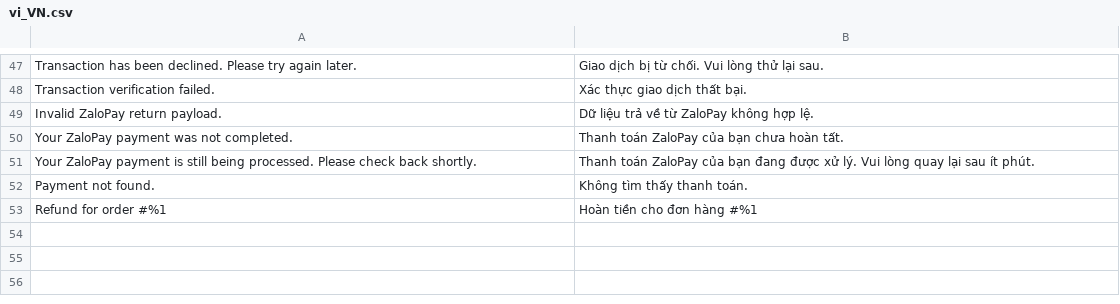
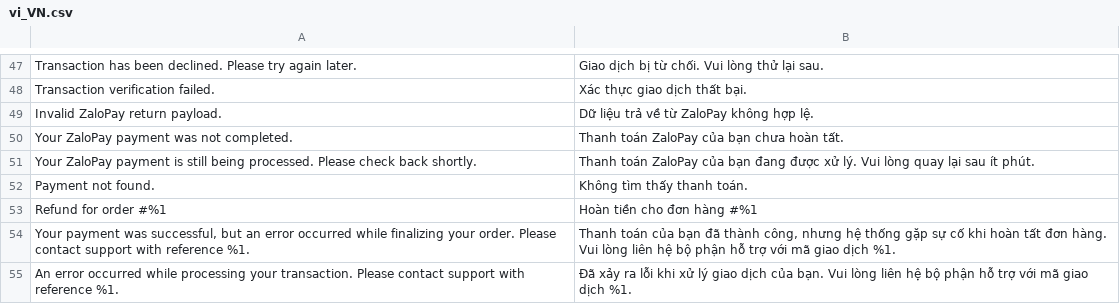
Before and after one commit to secomm-dev/slaunchpad, a CSV file: app/code/Secomm/ZaloPay/i18n/vi_VN.csv, drawn as a sheet; only a part is shown, gaps mark what is left out; the diff names each change by its address in the sheet, - before the commit and + after, or states it on an @@ line.

```diff
--- a/app/code/Secomm/ZaloPay/i18n/vi_VN.csv
+++ b/app/code/Secomm/ZaloPay/i18n/vi_VN.csv
+row 54: Your payment was successful, but an error occurred while finalizing your order. Please contact support with reference %1. | Thanh toán của bạn đã thành công, nhưng hệ thống gặp sự cố khi hoàn tất đơn hàng. Vui lòng liên hệ bộ phận hỗ trợ với mã giao dịch %1.
+row 55: An error occurred while processing your transaction. Please contact support with reference %1. | Đã xảy ra lỗi khi xử lý giao dịch của bạn. Vui lòng liên hệ bộ phận hỗ trợ với mã giao dịch %1.
```
Also changed, not shown: app/code/Secomm/ZaloPay/i18n/en_US.csv, 4 other files.
